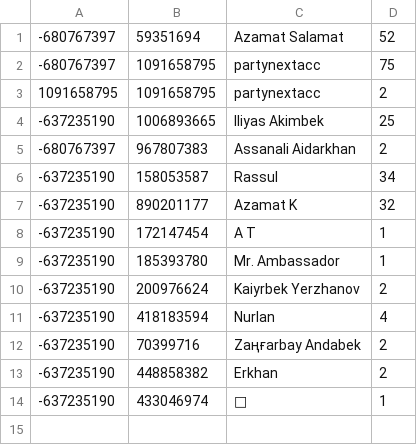
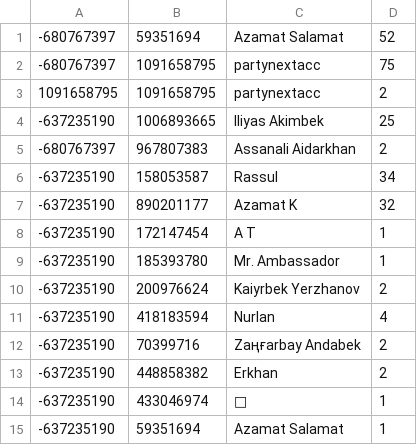
Before and after one commit to azamatsalamat/matcounter-bot, a CSV file: counts.csv, drawn as a sheet; the diff names each change by its address in the sheet, - before the commit and + after, or states it on an @@ line.

Commit message:
Update data

```diff
--- a/counts.csv
+++ b/counts.csv
+row 15: -637235190 | 59351694 | Azamat Salamat | 1
```
